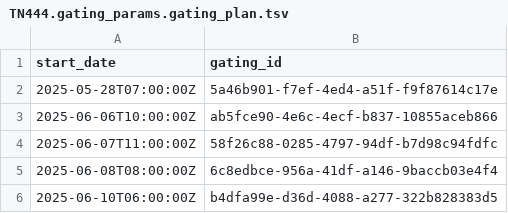
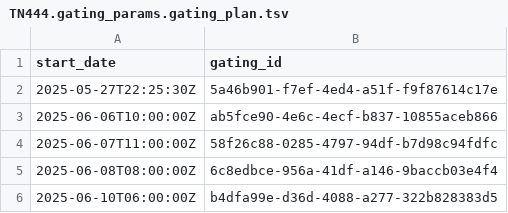
Before and after one commit to seaflow-uw/seaflow-gating, a TSV file: cruises/TN444/TN444.gating_params.gating_plan.tsv, drawn as a sheet.

```diff
--- a/cruises/TN444/TN444.gating_params.gating_plan.tsv
+++ b/cruises/TN444/TN444.gating_params.gating_plan.tsv
@@ -1,3 +1,3 @@
 start_date	gating_id
-2025-05-28T07:00:00Z	5a46b901-f7ef-4ed4-a51f-f9f87614c17e
+2025-05-27T22:25:30Z	5a46b901-f7ef-4ed4-a51f-f9f87614c17e
 2025-06-06T10:00:00Z	ab5fce90-4e6c-4ecf-b837-10855aceb866
```
Also changed, not shown: cruises/TN427/TN427.gating_params.gating_plan.tsv, cruises/TN428/TN428.gating_params.gating_plan.tsv, 10 other files.
